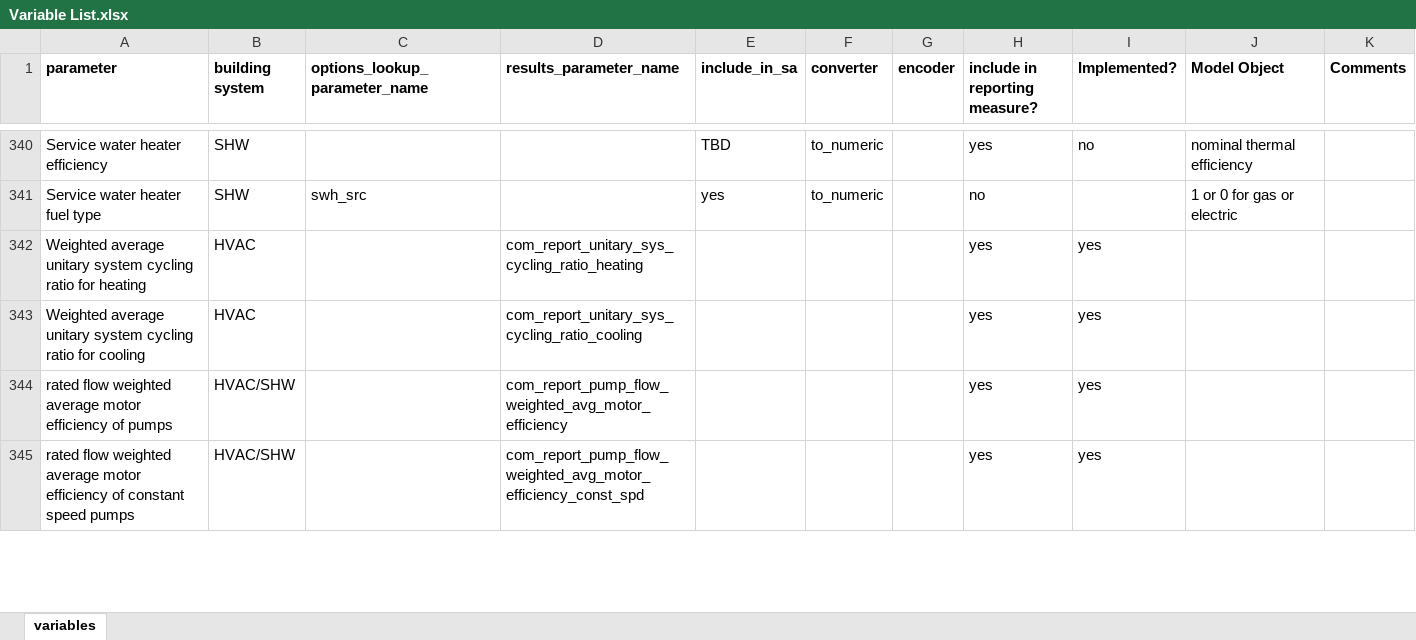
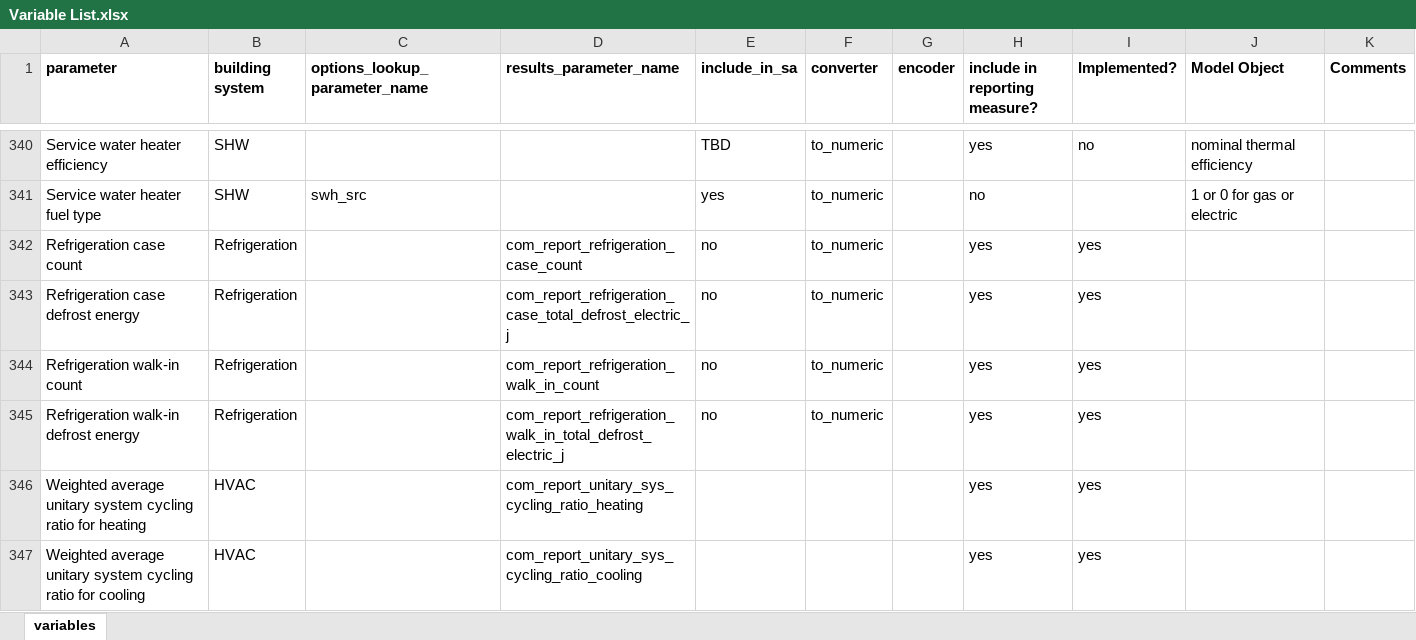
Before and after one commit to NREL/ComStock, an Excel workbook: measures/comstock_sensitivity_reports/resources/Variable List.xlsx, sheet variables, drawn as a sheet; only a part is shown, gaps mark what is left out; the shorter side is filled out with more unchanged rows; values as stored, in another font and other column widths than the file's, no borders; conditional formats not drawn; the diff names each change by its address in the sheet, - before the commit and + after, or states it on an @@ line.

Commit message:
Add refrigeration output variables

```diff
--- a/measures/comstock_sensitivity_reports/resources/Variable List.xlsx (sheet variables)
+++ b/measures/comstock_sensitivity_reports/resources/Variable List.xlsx (sheet variables)
+row 342: Refrigeration case count | Refrigeration |  | com_report_refrigeration_case_count | no | to_numeric |  | yes | yes
+row 343: Refrigeration case defrost energy | Refrigeration |  | com_report_refrigeration_case_total_defrost_electric_j | no | to_numeric |  | yes | yes
+row 344: Refrigeration walk-in count | Refrigeration |  | com_report_refrigeration_walk_in_count | no | to_numeric |  | yes | yes
+row 345: Refrigeration walk-in defrost energy | Refrigeration |  | com_report_refrigeration_walk_in_total_defrost_electric_j | no | to_numeric |  | yes | yes
```
Also changed, not shown: 3 other files.
